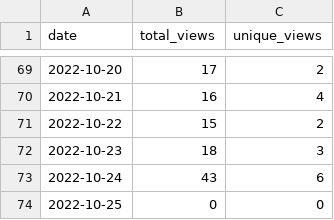
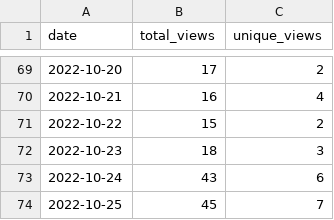
Before and after one commit to wumphlett/COMP-3220, a CSV file: .traffic/views.csv, drawn as a sheet; only a part is shown, gaps mark what is left out.

Commit message:
Updating repository traffic

```diff
--- a/.traffic/views.csv
+++ b/.traffic/views.csv
@@ -73,2 +73,2 @@ date,total_views,unique_views
 2022-10-24,43,6
-2022-10-25,0,0
+2022-10-25,45,7
```
Also changed, not shown: .traffic/clones.csv, 3 other files.
